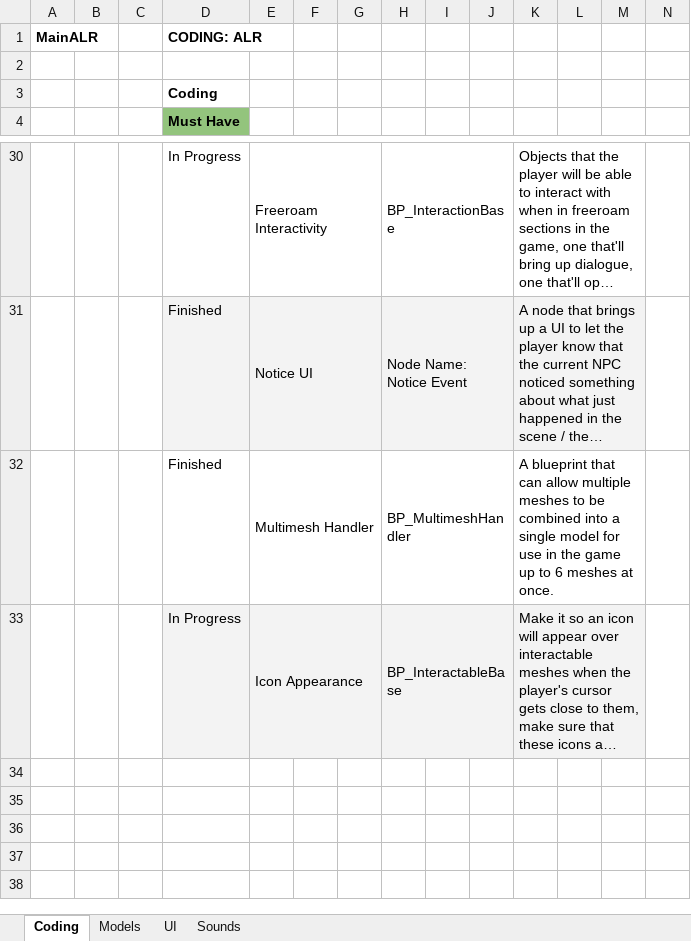
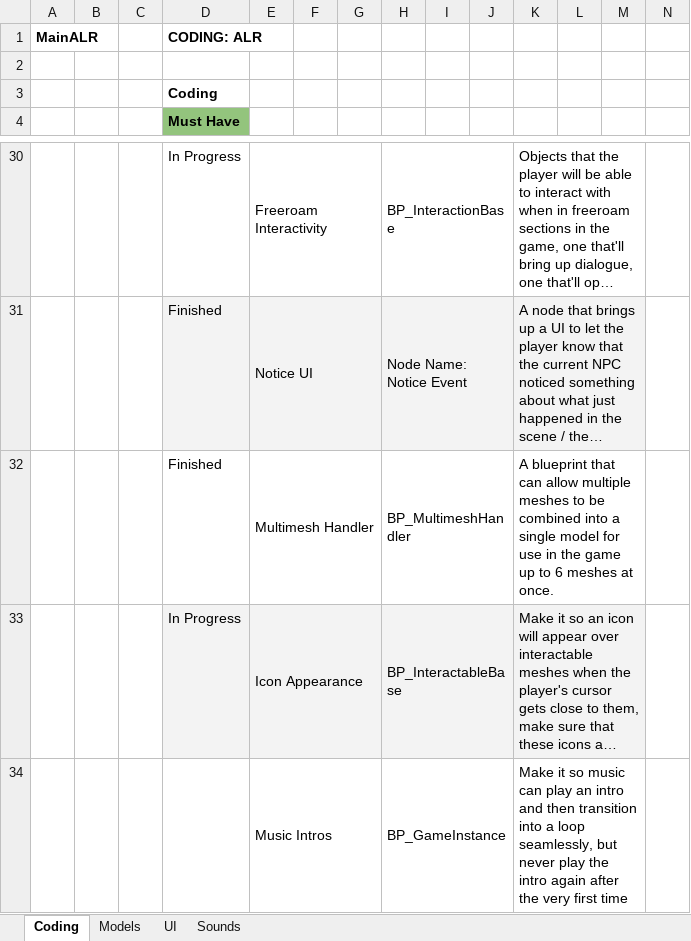
Before and after one commit to caitheai/Cost-of-Betrayal, an Excel workbook: To-Do/MainALR.xlsx, sheet Coding, drawn as a sheet; only a part is shown, gaps mark what is left out; long unchanged cells end in …; values as stored, in another font and other column widths than the file's, no borders; rows hold the shown columns only; the diff names each change by its address in the sheet, - before the commit and + after, or states it on an @@ line.

```diff
--- a/To-Do/MainALR.xlsx (sheet Coding)
+++ b/To-Do/MainALR.xlsx (sheet Coding)
+row 34:  |  |  |  | Music Intros |  |  | BP_GameInstance |  |  | Make it so music can play an intro and then transition into a loop seamlessly, but never play the intro again after the very first time
```
Also changed, not shown: 5 other files.
